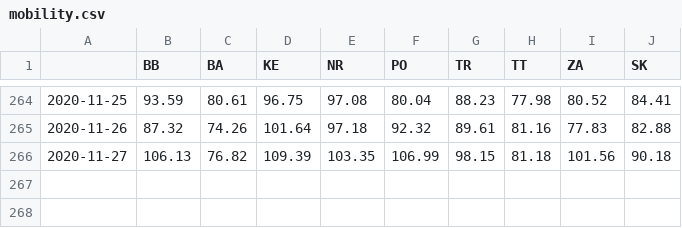
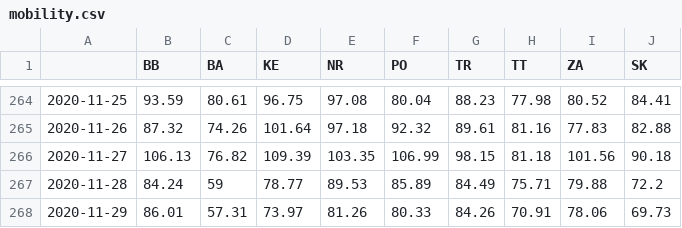
Before and after one commit to zuzancek/corona, a CSV file: SEIR_2_wave/data/mobility.csv, drawn as a sheet; only a part is shown, gaps mark what is left out.

```diff
--- a/SEIR_2_wave/data/mobility.csv
+++ b/SEIR_2_wave/data/mobility.csv
@@ -266 +266,3 @@
 2020-11-27,106.13,76.82,109.39,103.35,106.99,98.15,81.18,101.56,90.18
+2020-11-28,84.24,59,78.77,89.53,85.89,84.49,75.71,79.88,72.2
+2020-11-29,86.01,57.31,73.97,81.26,80.33,84.26,70.91,78.06,69.73
```
Also changed, not shown: SEIR_2_wave/data/hospitals.csv, 2 other files.
